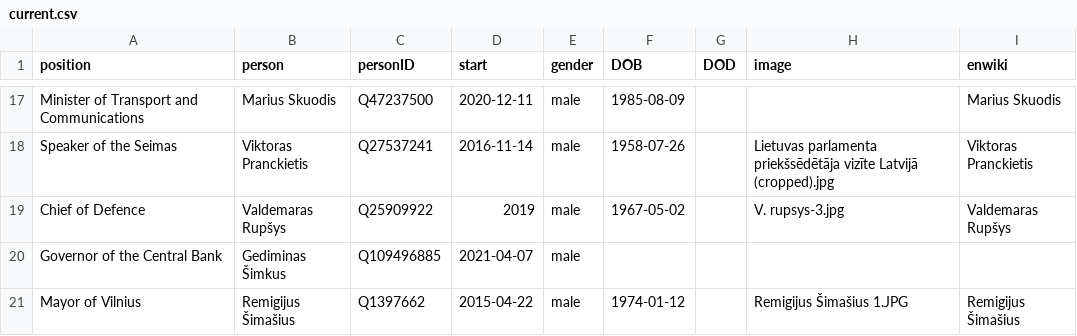
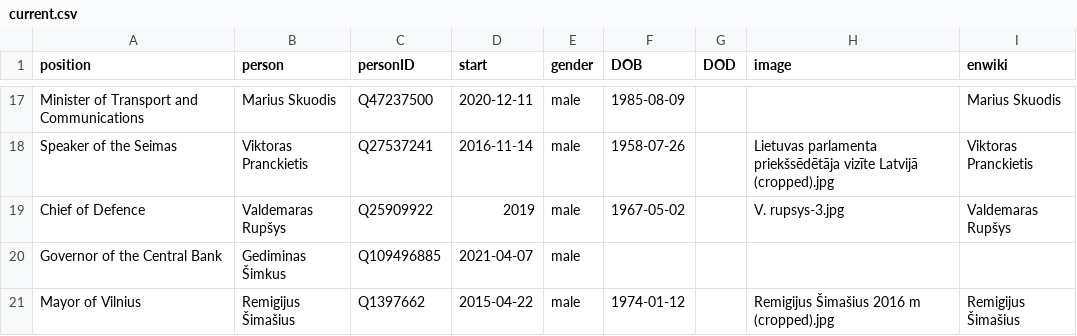
Before and after one commit to every-politician-scrapers/lithuania, a CSV file: html/current.csv, drawn as a sheet; only a part is shown, gaps mark what is left out.

```diff
--- a/html/current.csv
+++ b/html/current.csv
@@ -20,2 +20,2 @@ Chief of Defence,Valdemaras Rupšys,Q25909922,2019,male,1967-05-02,,V. rupsys-3.
 Governor of the Central Bank,Gediminas Šimkus,Q109496885,2021-04-07,male,,,,
-Mayor of Vilnius,Remigijus Šimašius,Q1397662,2015-04-22,male,1974-01-12,,Remigijus Šimašius 1.JPG,Remigijus Šimašius
+Mayor of Vilnius,Remigijus Šimašius,Q1397662,2015-04-22,male,1974-01-12,,Remigijus Šimašius 2016 m (cropped).jpg,Remigijus Šimašius
```
Also changed, not shown: html/holders21.csv, html/legislators.csv.
